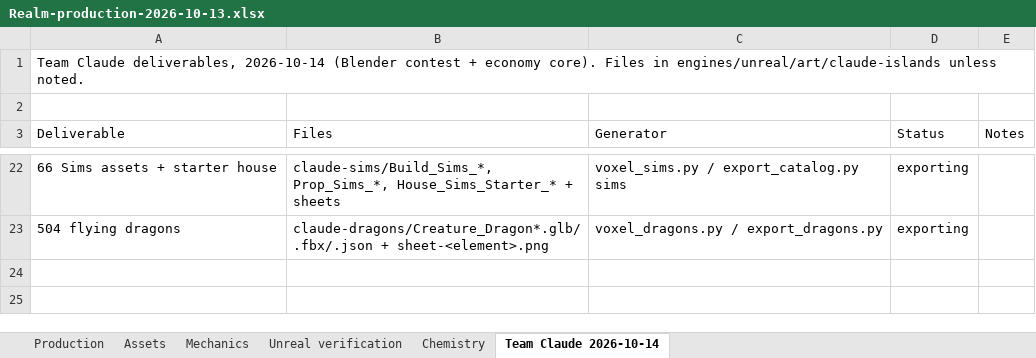
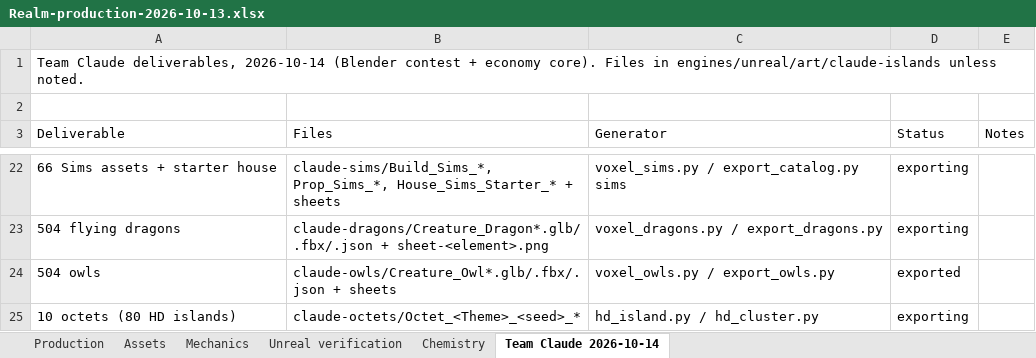
Before and after one commit to RicheyWorks/Daedalus2, an Excel workbook: docs/production/Realm-production-2026-10-13.xlsx, sheet Team Claude 2026-10-14, drawn as a sheet; only a part is shown, gaps mark what is left out; values as stored, in another font and other column widths than the file's, no borders; the diff names each change by its address in the sheet, - before the commit and + after, or states it on an @@ line.

```diff
--- a/docs/production/Realm-production-2026-10-13.xlsx (sheet Team Claude 2026-10-14)
+++ b/docs/production/Realm-production-2026-10-13.xlsx (sheet Team Claude 2026-10-14)
+row 24: 504 owls | claude-owls/Creature_Owl*.glb/.fbx/.json + sheets | voxel_owls.py / export_owls.py | exported
+row 25: 10 octets (80 HD islands) | claude-octets/Octet_<Theme>_<seed>_* | hd_island.py / hd_cluster.py | exporting
```
Also changed, not shown: sheet Mechanics, 4 other files.
